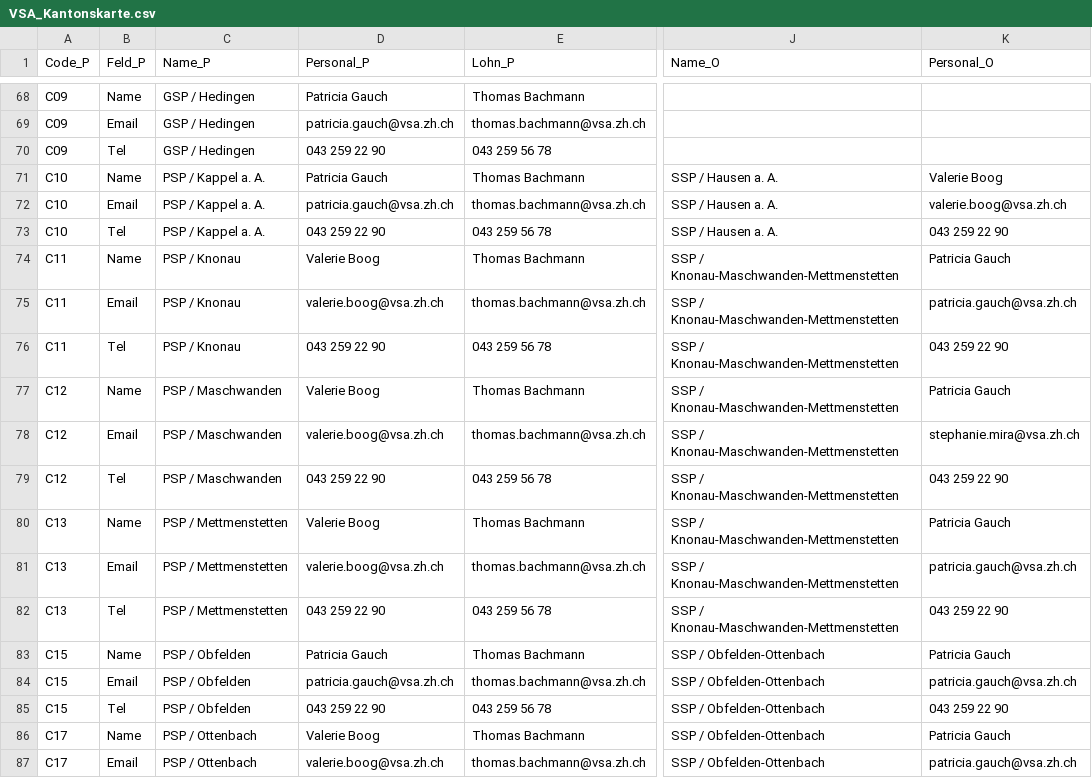
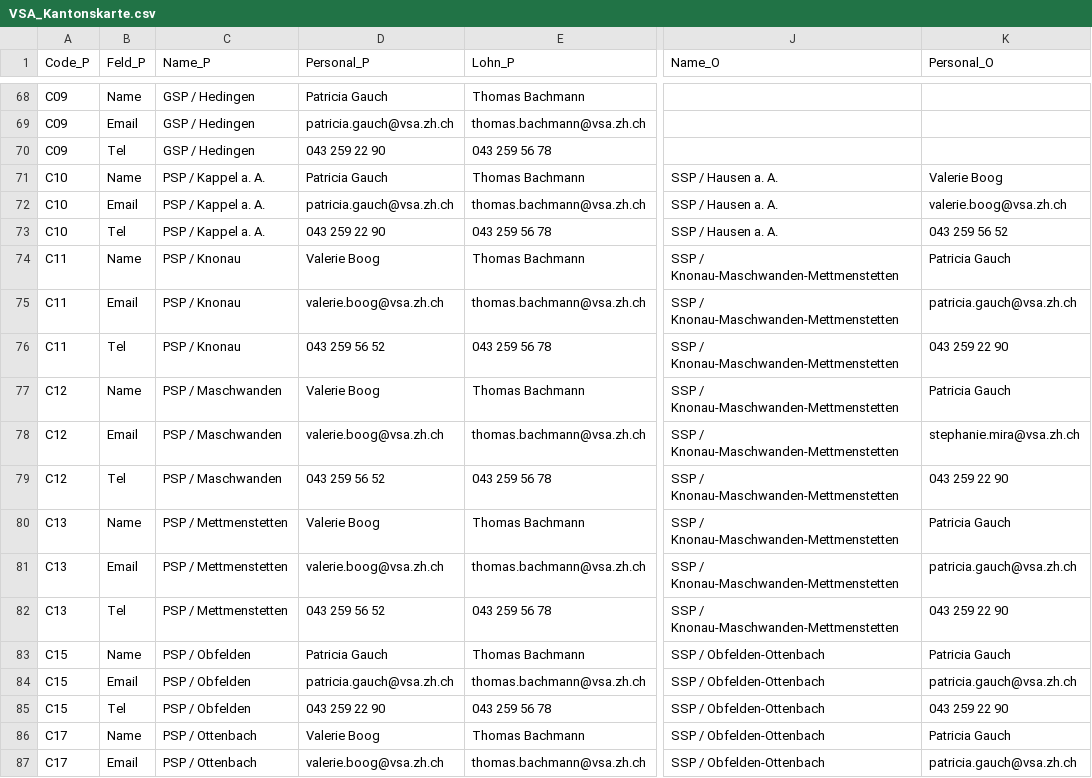
Before and after one commit to statistikZH/Visualisierung_VSAKarte, a CSV file: Data/VSA_Kantonskarte.csv, drawn as a sheet; only a part is shown, gaps mark what is left out; the diff covers the shown part only; the diff names each change by its address in the sheet, - before the commit and + after, or states it on an @@ line.

```diff
--- a/Data/VSA_Kantonskarte.csv
+++ b/Data/VSA_Kantonskarte.csv
-K73 (Personal_O): 043 259 22 90
+K73 (Personal_O): 043 259 56 52
-D76 (Personal_P): 043 259 22 90
+D76 (Personal_P): 043 259 56 52
-D79 (Personal_P): 043 259 22 90
+D79 (Personal_P): 043 259 56 52
-D82 (Personal_P): 043 259 22 90
+D82 (Personal_P): 043 259 56 52
```
Also changed, not shown: 12 edited cells elsewhere in this file.
